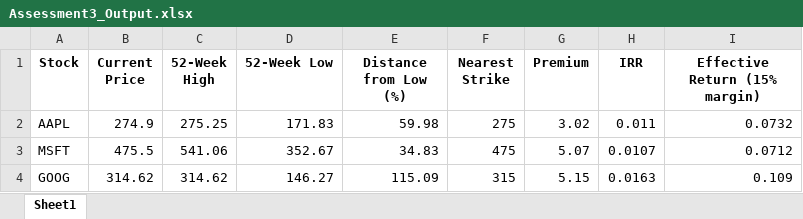
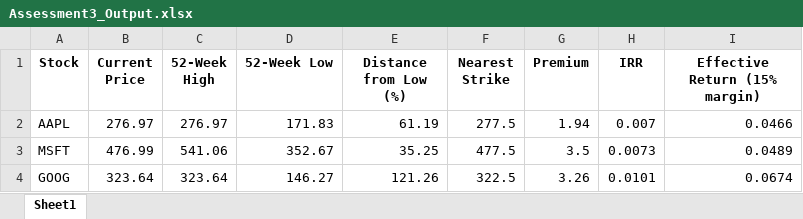
Before and after one commit to amanyadavvvvvvv/assignment3, an Excel workbook: Assessment3_Output.xlsx, sheet Sheet1, drawn as a sheet; values as stored, in another font and other column widths than the file's, no borders; the diff names each change by its address in the sheet, - before the commit and + after, or states it on an @@ line.

```diff
--- a/Assessment3_Output.xlsx (sheet Sheet1)
+++ b/Assessment3_Output.xlsx (sheet Sheet1)
-B2 (Current Price): 274.9
+B2 (Current Price): 276.97
-C2 (52-Week High): 275.25
+C2 (52-Week High): 276.97
-E2 (Distance from Low (%)): 59.98
+E2 (Distance from Low (%)): 61.19
-F2 (Nearest Strike): 275
+F2 (Nearest Strike): 277.5
-G2 (Premium): 3.02
+G2 (Premium): 1.94
-H2 (IRR): 0.011
+H2 (IRR): 0.007
-I2 (Effective Return (15% margin)): 0.0732
+I2 (Effective Return (15% margin)): 0.0466
-B3 (Current Price): 475.5
+B3 (Current Price): 476.99
-E3 (Distance from Low (%)): 34.83
+E3 (Distance from Low (%)): 35.25
-F3 (Nearest Strike): 475
+F3 (Nearest Strike): 477.5
-G3 (Premium): 5.07
+G3 (Premium): 3.5
-H3 (IRR): 0.0107
+H3 (IRR): 0.0073
-I3 (Effective Return (15% margin)): 0.0712
+I3 (Effective Return (15% margin)): 0.0489
-B4 (Current Price): 314.62
+B4 (Current Price): 323.64
-C4 (52-Week High): 314.62
+C4 (52-Week High): 323.64
-E4 (Distance from Low (%)): 115.09
+E4 (Distance from Low (%)): 121.26
-F4 (Nearest Strike): 315
+F4 (Nearest Strike): 322.5
-G4 (Premium): 5.15
+G4 (Premium): 3.26
-H4 (IRR): 0.0163
+H4 (IRR): 0.0101
-I4 (Effective Return (15% margin)): 0.109
+I4 (Effective Return (15% margin)): 0.0674
```
Also changed, not shown: 5 other files.
